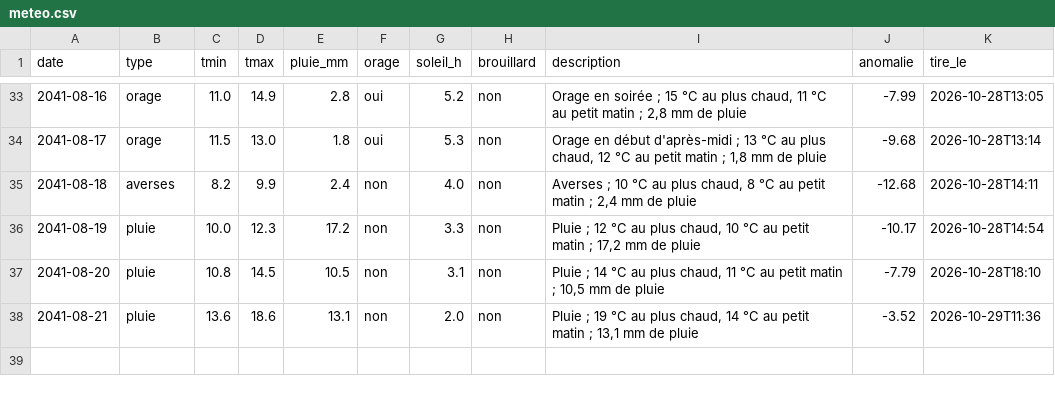
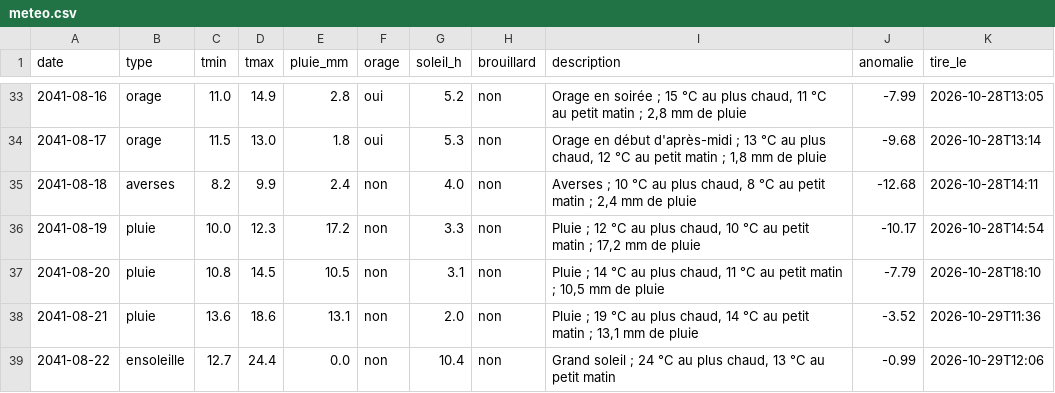
Before and after one commit to ossimiossimiwilliam10-cyber/simulation-william, a CSV file: etat/meteo.csv, drawn as a sheet; only a part is shown, gaps mark what is left out; the diff names each change by its address in the sheet, - before the commit and + after, or states it on an @@ line.

```diff
--- a/etat/meteo.csv
+++ b/etat/meteo.csv
+row 39: 2041-08-22 | ensoleille | 12.7 | 24.4 | 0.0 | non | 10.4 | non | Grand soleil ; 24 °C au plus chaud, 13 °C au petit matin | -0.99 | 2026-10-29T12:06
```
Also changed, not shown: etat/cartes-operations.csv, etat/corps.csv, 32 other files.
